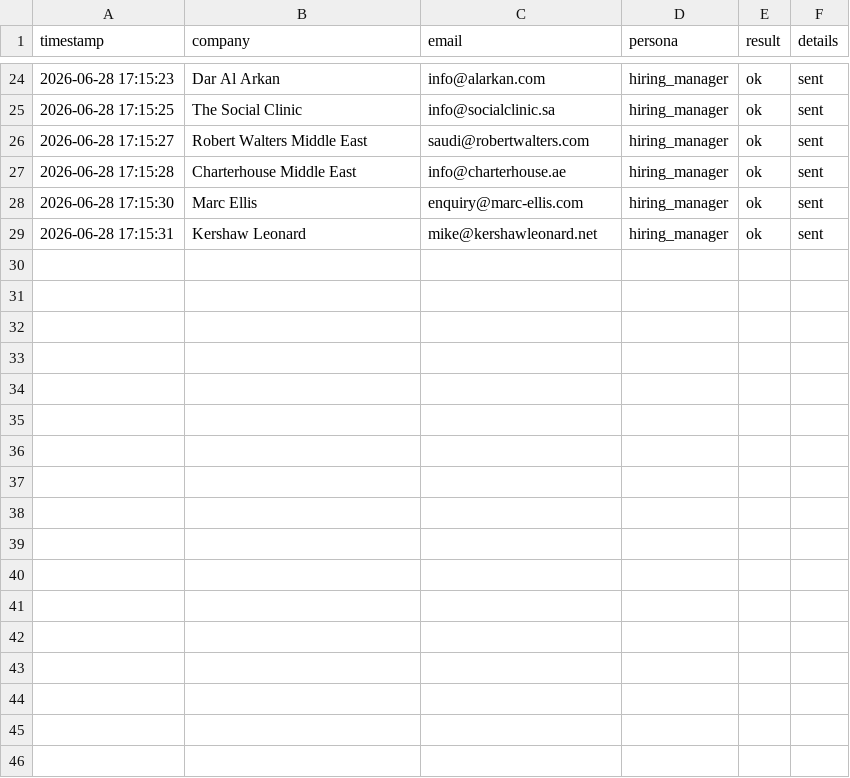
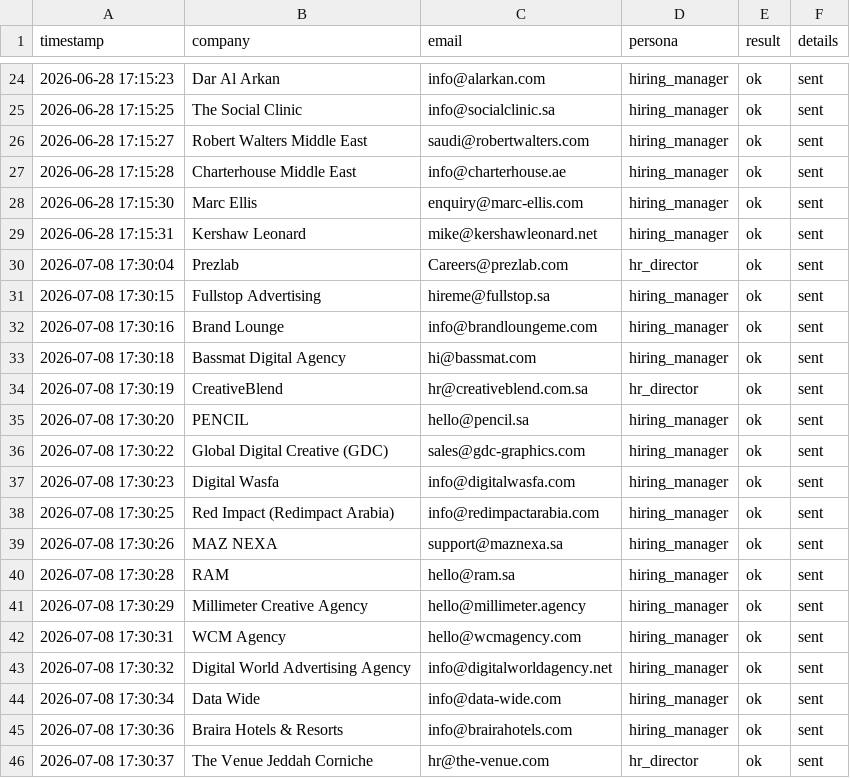
Before and after one commit to Nuredin-Moh/job-madinah, a CSV file: data/sent_log.csv, drawn as a sheet; only a part is shown, gaps mark what is left out; the diff names each change by its address in the sheet, - before the commit and + after, or states it on an @@ line.

```diff
--- a/data/sent_log.csv
+++ b/data/sent_log.csv
+row 30: 2026-07-08 17:30:04 | Prezlab | Careers@prezlab.com | hr_director | ok | sent
+row 31: 2026-07-08 17:30:15 | Fullstop Advertising | hireme@fullstop.sa | hiring_manager | ok | sent
+row 32: 2026-07-08 17:30:16 | Brand Lounge | info@brandloungeme.com | hiring_manager | ok | sent
+row 33: 2026-07-08 17:30:18 | Bassmat Digital Agency | hi@bassmat.com | hiring_manager | ok | sent
+row 34: 2026-07-08 17:30:19 | CreativeBlend | hr@creativeblend.com.sa | hr_director | ok | sent
+row 35: 2026-07-08 17:30:20 | PENCIL | hello@pencil.sa | hiring_manager | ok | sent
+row 36: 2026-07-08 17:30:22 | Global Digital Creative (GDC) | sales@gdc-graphics.com | hiring_manager | ok | sent
+row 37: 2026-07-08 17:30:23 | Digital Wasfa | info@digitalwasfa.com | hiring_manager | ok | sent
+row 38: 2026-07-08 17:30:25 | Red Impact (Redimpact Arabia) | info@redimpactarabia.com | hiring_manager | ok | sent
+row 39: 2026-07-08 17:30:26 | MAZ NEXA | support@maznexa.sa | hiring_manager | ok | sent
+row 40: 2026-07-08 17:30:28 | RAM | hello@ram.sa | hiring_manager | ok | sent
+row 41: 2026-07-08 17:30:29 | Millimeter Creative Agency | hello@millimeter.agency | hiring_manager | ok | sent
+row 42: 2026-07-08 17:30:31 | WCM Agency | hello@wcmagency.com | hiring_manager | ok | sent
+row 43: 2026-07-08 17:30:32 | Digital World Advertising Agency | info@digitalworldagency.net | hiring_manager | ok | sent
+row 44: 2026-07-08 17:30:34 | Data Wide | info@data-wide.com | hiring_manager | ok | sent
+row 45: 2026-07-08 17:30:36 | Braira Hotels & Resorts | info@brairahotels.com | hiring_manager | ok | sent
+row 46: 2026-07-08 17:30:37 | The Venue Jeddah Corniche | hr@the-venue.com | hr_director | ok | sent
```
Also changed, not shown: data/portal_queue.csv, data/sent_history.csv.
